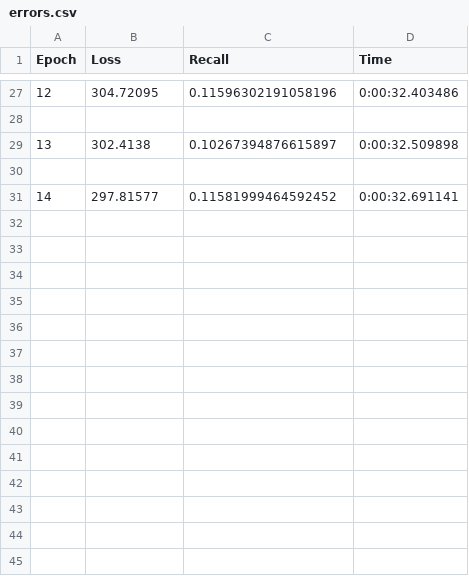
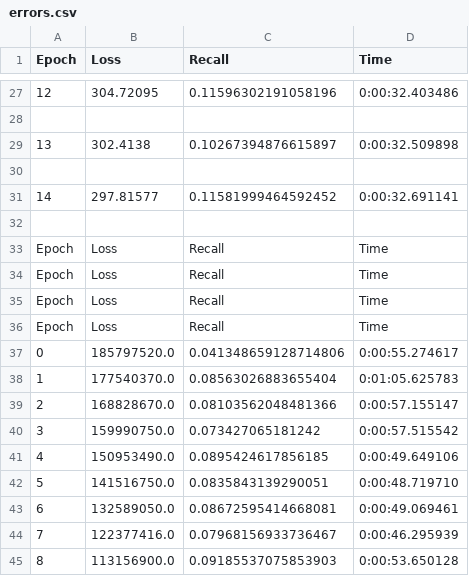
Before and after one commit to mtigwell/CDL2, a CSV file: CDL/results/cdl/pretrained/U0.1V1W0.1LV0.001/errors.csv, drawn as a sheet; only a part is shown, gaps mark what is left out.

Commit message:
process new datasets

```diff
--- a/CDL/results/cdl/pretrained/U0.1V1W0.1LV0.001/errors.csv
+++ b/CDL/results/cdl/pretrained/U0.1V1W0.1LV0.001/errors.csv
@@ -31 +31,15 @@ Epoch,Loss,Recall,Time
 14,297.81577,0.11581999464592452,0:00:32.691141
+
+Epoch,Loss,Recall,Time
+Epoch,Loss,Recall,Time
+Epoch,Loss,Recall,Time
+Epoch,Loss,Recall,Time
+0,185797520.0,0.041348659128714806,0:00:55.274617
+1,177540370.0,0.08563026883655404,0:01:05.625783
+2,168828670.0,0.08103562048481366,0:00:57.155147
+3,159990750.0,0.073427065181242,0:00:57.515542
+4,150953490.0,0.0895424617856185,0:00:49.649106
+5,141516750.0,0.0835843139290051,0:00:48.719710
+6,132589050.0,0.08672595414668081,0:00:49.069461
+7,122377416.0,0.07968156933736467,0:00:46.295939
+8,113156900.0,0.09185537075853903,0:00:53.650128
```
Also changed, not shown: 36 other files.
